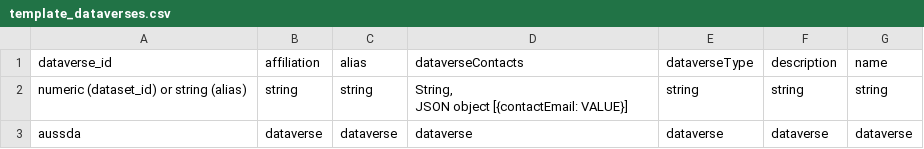
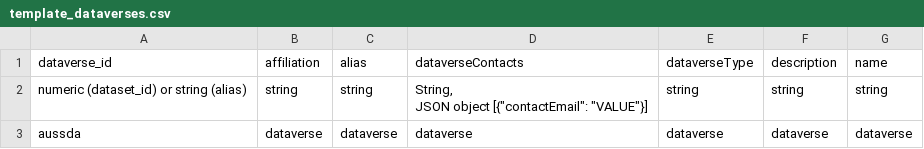
Before and after one commit to AUSSDA/pyDataverse_templates, a CSV file: csv/template_dataverses.csv, drawn as a sheet.

```diff
--- a/csv/template_dataverses.csv
+++ b/csv/template_dataverses.csv
@@ -1,4 +1,4 @@
 dataverse_id;affiliation;alias;dataverseContacts;dataverseType;description;name
-numeric (dataset_id) or string (alias);string;string;"String,
-JSON object [{contactEmail: VALUE}]";string;string;string
+numeric (dataset_id) or string (alias);string;string;"String,
+JSON object [{""contactEmail"": ""VALUE""}]";string;string;string
 aussda;dataverse;dataverse;dataverse;dataverse;dataverse;dataverse
```
Also changed, not shown: csv/template_datasets.csv, 4 other files.
